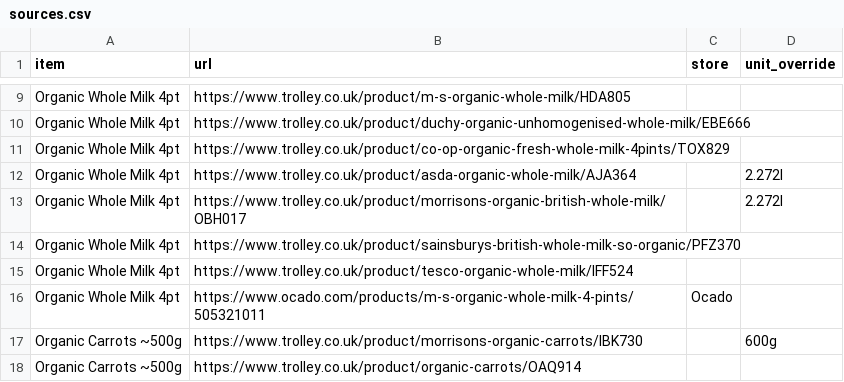
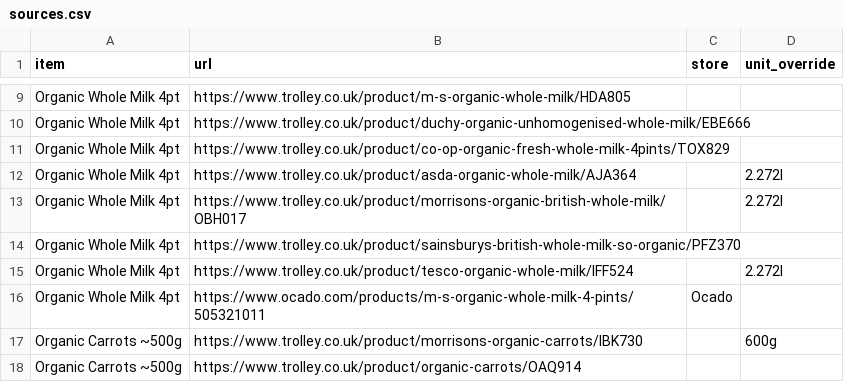
Before and after one commit to CrustyCode/food-finder, a CSV file: sources.csv, drawn as a sheet; only a part is shown, gaps mark what is left out.

```diff
--- a/sources.csv
+++ b/sources.csv
@@ -14,3 +14,3 @@ Organic Whole Milk 4pt,https://www.trolley.co.uk/product/morrisons-organic-briti
 Organic Whole Milk 4pt,https://www.trolley.co.uk/product/sainsburys-british-whole-milk-so-organic/PFZ370,,
-Organic Whole Milk 4pt,https://www.trolley.co.uk/product/tesco-organic-whole-milk/IFF524,,
+Organic Whole Milk 4pt,https://www.trolley.co.uk/product/tesco-organic-whole-milk/IFF524,,2.272l
 Organic Whole Milk 4pt,https://www.ocado.com/products/m-s-organic-whole-milk-4-pints/505321011,Ocado,
```
Also changed, not shown: food_price_comparison.csv, 2 other files.
